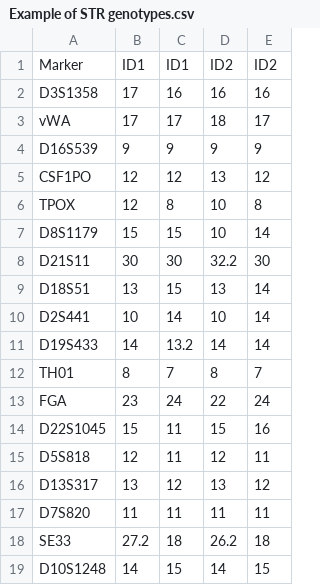
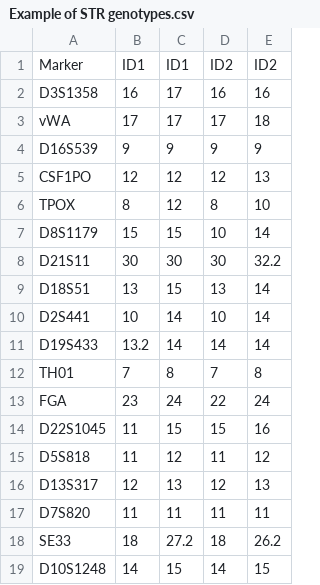
Before and after one commit to ChieMorimoto/KinBN, a CSV file: Example of STR genotypes.csv, drawn as a sheet; only a part is shown; the diff covers the shown part only.

```diff
--- a/Example of STR genotypes.csv
+++ b/Example of STR genotypes.csv
@@ -1,19 +1,19 @@
 Marker,ID1,ID1,ID2,ID2
-D3S1358,17,16,16,16
-vWA,17,17,18,17
+D3S1358,16,17,16,16
+vWA,17,17,17,18
 D16S539,9,9,9,9
-CSF1PO,12,12,13,12
-TPOX,12,8,10,8
+CSF1PO,12,12,12,13
+TPOX,8,12,8,10
 D8S1179,15,15,10,14
-D21S11,30,30,32.2,30
+D21S11,30,30,30,32.2
 D18S51,13,15,13,14
 D2S441,10,14,10,14
-D19S433,14,13.2,14,14
-TH01,8,7,8,7
+D19S433,13.2,14,14,14
+TH01,7,8,7,8
 FGA,23,24,22,24
-D22S1045,15,11,15,16
-D5S818,12,11,12,11
-D13S317,13,12,13,12
+D22S1045,11,15,15,16
+D5S818,11,12,11,12
+D13S317,12,13,12,13
 D7S820,11,11,11,11
-SE33,27.2,18,26.2,18
+SE33,18,27.2,18,26.2
 D10S1248,14,15,14,15
```
Also changed, not shown: 9 edited cells elsewhere in this file, 5 other files.
